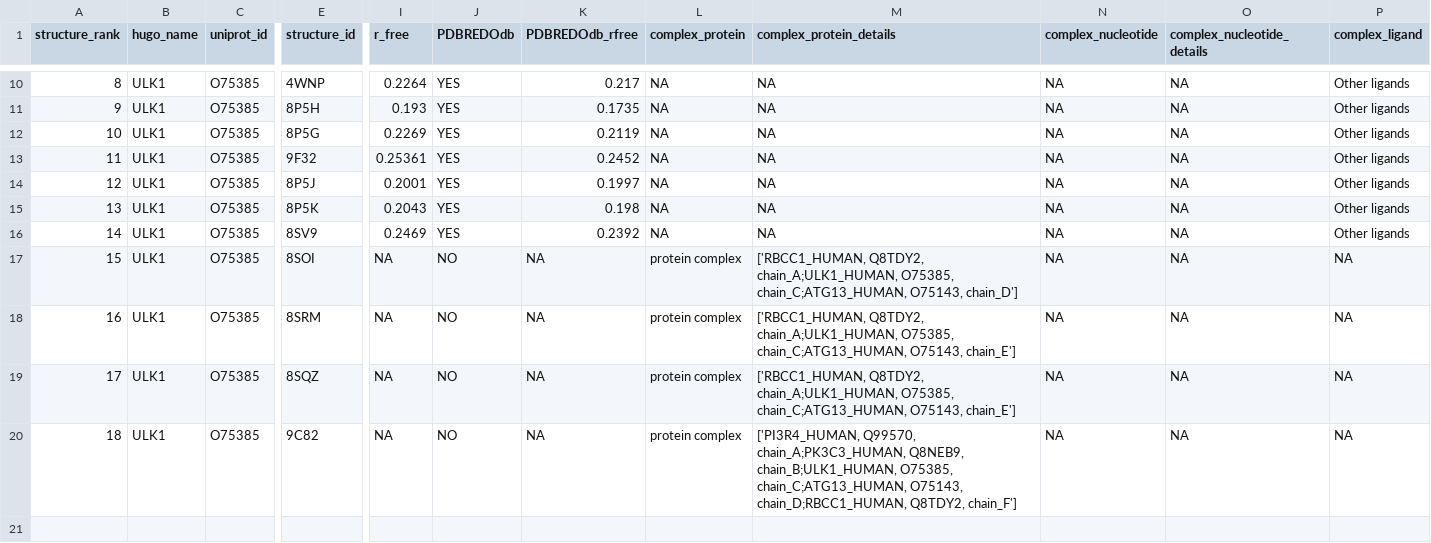
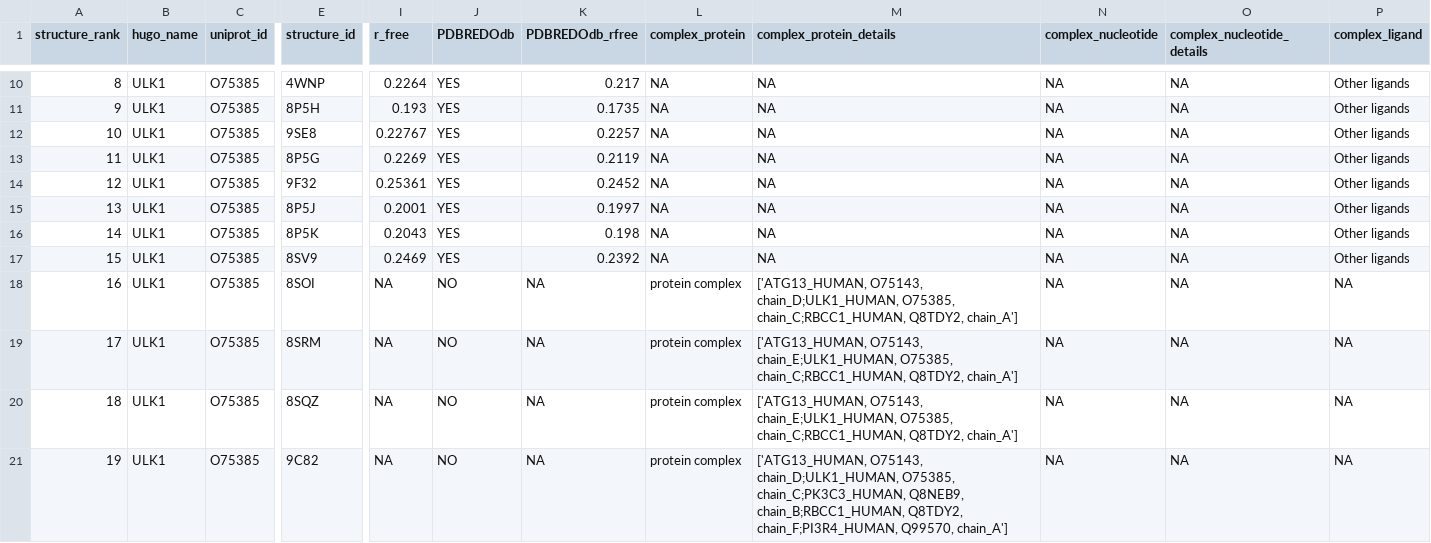
Before and after one commit to ELELAB/PDBminer, a CSV file: examples/csv_output/results/O75385/O75385_all.csv, drawn as a sheet; only a part is shown, gaps mark what is left out; addresses are those after the commit; rows hold the shown columns only; the diff names each change by its address in the sheet, - before the commit and + after, or states it on an @@ line.

Commit message:
Handle missing PDBe chain mappings and use 3D-Beacons summary endpoint

```diff
--- a/examples/csv_output/results/O75385/O75385_all.csv
+++ b/examples/csv_output/results/O75385/O75385_all.csv
+row 12: 10 | ULK1 | O75385 | 9SE8 | 0.22767 | YES | 0.2257 | NA | NA | NA | NA | Other ligands
@@ column A (structure_rank) renumbered from row 13 down @@
-M18 (complex_protein_details): ['RBCC1_HUMAN, Q8TDY2, chain_A;ULK1_HUMAN, O75385, chain_C;ATG13_HUMAN, O75143, chain_D']
+M18 (complex_protein_details): ['ATG13_HUMAN, O75143, chain_D;ULK1_HUMAN, O75385, chain_C;RBCC1_HUMAN, Q8TDY2, chain_A']
-M19:M20 (complex_protein_details): ['RBCC1_HUMAN, Q8TDY2, chain_A;ULK1_HUMAN, O75385, chain_C;ATG13_HUMAN, O75143, chain_E']
+M19:M20 (complex_protein_details): ['ATG13_HUMAN, O75143, chain_E;ULK1_HUMAN, O75385, chain_C;RBCC1_HUMAN, Q8TDY2, chain_A']
-M21 (complex_protein_details): ['PI3R4_HUMAN, Q99570, chain_A;PK3C3_HUMAN, Q8NEB9, chain_B;ULK1_HUMAN, O75385, chain_C;ATG13_HUMAN, O75143, chain_D;RBCC1_HUMAN, Q8TDY2, chain_F']
+M21 (complex_protein_details): ['ATG13_HUMAN, O75143, chain_D;ULK1_HUMAN, O75385, chain_C;PK3C3_HUMAN, Q8NEB9, chain_B;RBCC1_HUMAN, Q8TDY2, chain_F;PI3R4_HUMAN, Q99570, chain_A']
```
Also changed, not shown: examples/csv_output/results/O15520/O15520_all.csv, examples/isoforms/results/P55854/P55854_all.csv, 41 other files.
